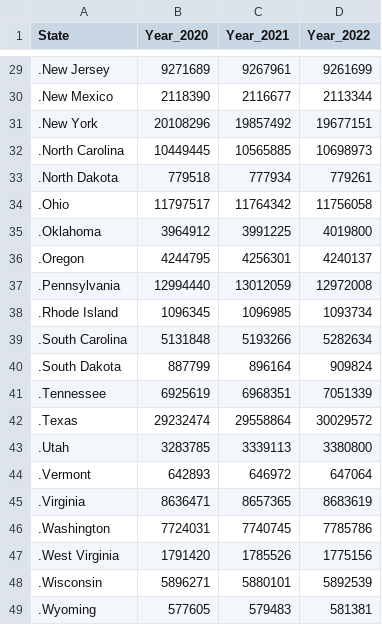
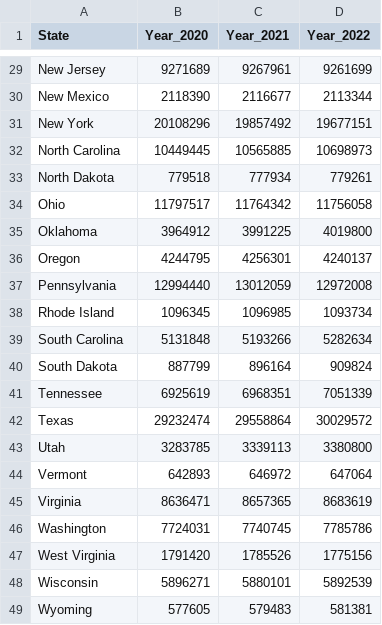
Before and after one commit to Talamanj08/Project-3, a CSV file: State_Pop/State_Population_cleaned.csv, drawn as a sheet; only a part is shown, gaps mark what is left out; the diff covers the shown part only.

Commit message:
cleaned csv, reorganized state pop

```diff
--- a/State_Pop/State_Population_cleaned.csv
+++ b/State_Pop/State_Population_cleaned.csv
@@ -29,21 +29,21 @@ State,Year_2020,Year_2021,Year_2022
-.New Jersey,9271689,9267961,9261699
-.New Mexico,2118390,2116677,2113344
-.New York,20108296,19857492,19677151
-.North Carolina,10449445,10565885,10698973
-.North Dakota,779518,777934,779261
-.Ohio,11797517,11764342,11756058
-.Oklahoma,3964912,3991225,4019800
-.Oregon,4244795,4256301,4240137
-.Pennsylvania,12994440,13012059,12972008
-.Rhode Island,1096345,1096985,1093734
-.South Carolina,5131848,5193266,5282634
-.South Dakota,887799,896164,909824
-.Tennessee,6925619,6968351,7051339
-.Texas,29232474,29558864,30029572
-.Utah,3283785,3339113,3380800
-.Vermont,642893,646972,647064
-.Virginia,8636471,8657365,8683619
-.Washington,7724031,7740745,7785786
-.West Virginia,1791420,1785526,1775156
-.Wisconsin,5896271,5880101,5892539
-.Wyoming,577605,579483,581381
+New Jersey,9271689,9267961,9261699
+New Mexico,2118390,2116677,2113344
+New York,20108296,19857492,19677151
+North Carolina,10449445,10565885,10698973
+North Dakota,779518,777934,779261
+Ohio,11797517,11764342,11756058
+Oklahoma,3964912,3991225,4019800
+Oregon,4244795,4256301,4240137
+Pennsylvania,12994440,13012059,12972008
+Rhode Island,1096345,1096985,1093734
+South Carolina,5131848,5193266,5282634
+South Dakota,887799,896164,909824
+Tennessee,6925619,6968351,7051339
+Texas,29232474,29558864,30029572
+Utah,3283785,3339113,3380800
+Vermont,642893,646972,647064
+Virginia,8636471,8657365,8683619
+Washington,7724031,7740745,7785786
+West Virginia,1791420,1785526,1775156
+Wisconsin,5896271,5880101,5892539
+Wyoming,577605,579483,581381
```
Also changed, not shown: 27 edited cells elsewhere in this file, 2 other files.
